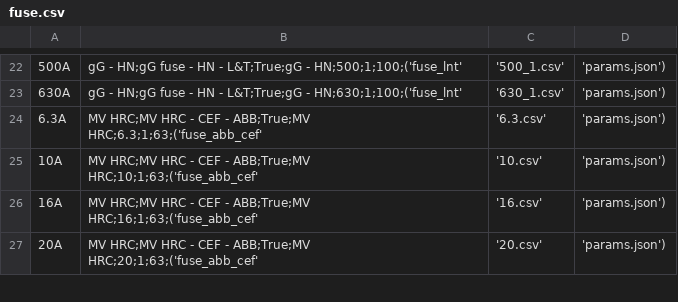
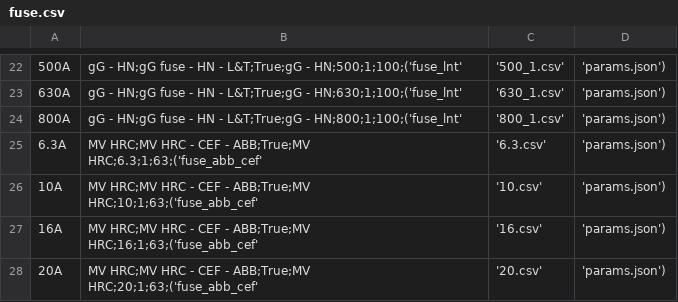
Before and after one commit to manuvarkey/GElectrical, a CSV file: gelectrical/database/fuse.csv, drawn as a sheet; only a part is shown, gaps mark what is left out; the diff names each change by its address in the sheet, - before the commit and + after, or states it on an @@ line.

```diff
--- a/gelectrical/database/fuse.csv
+++ b/gelectrical/database/fuse.csv
+row 24: 800A | gG - HN;gG fuse - HN - L&T;True;gG - HN;800;1;100;('fuse_lnt' | '800_1.csv' | 'params.json')
```
Also changed, not shown: gelectrical/database/fuse_lnt/10.csv, gelectrical/database/fuse_lnt/100_1.csv, 24 other files.
